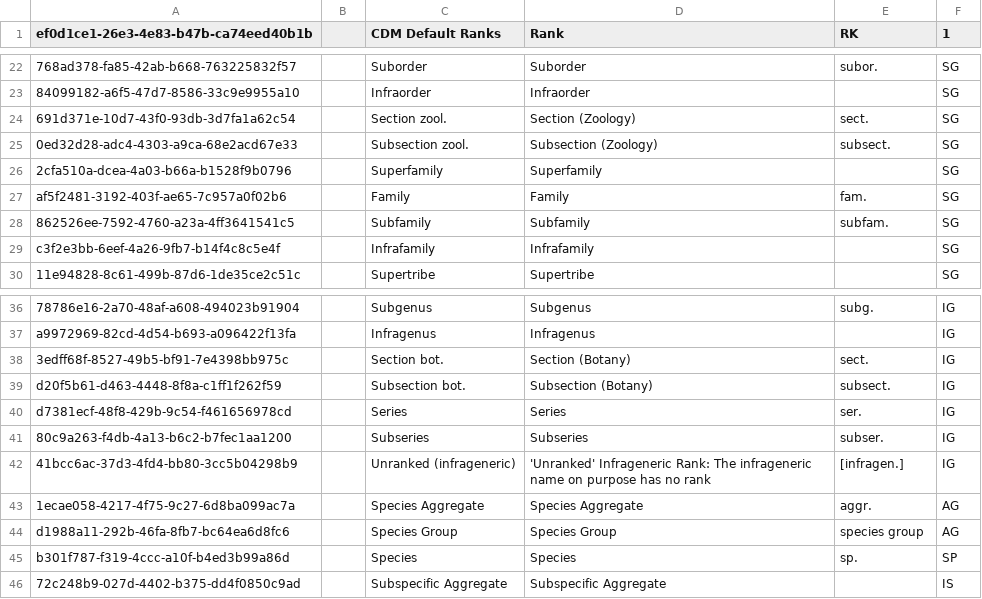
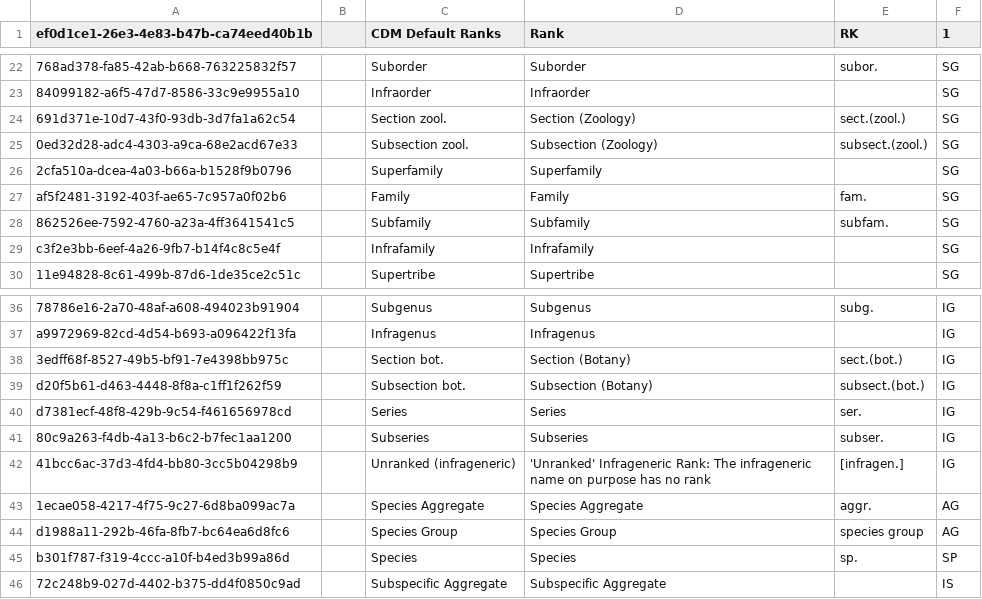
Before and after one commit to cybertaxonomy/cdmlib, a CSV file: cdmlib-model/src/main/resources/terms/Rank.csv, drawn as a sheet; only a part is shown, gaps mark what is left out.

Commit message:
fix duplicate idInVocabulary in term loading and schema updater  #3479

```diff
--- a/cdmlib-model/src/main/resources/terms/Rank.csv
+++ b/cdmlib-model/src/main/resources/terms/Rank.csv
@@ -23,4 +23,4 @@
 "84099182-a6f5-47d7-8586-33c9e9955a10",,"Infraorder","Infraorder",,"SG"
-"691d371e-10d7-43f0-93db-3d7fa1a62c54",,"Section zool.","Section (Zoology)","sect.","SG"
-"0ed32d28-adc4-4303-a9ca-68e2acd67e33",,"Subsection zool.","Subsection (Zoology)","subsect.","SG"
+"691d371e-10d7-43f0-93db-3d7fa1a62c54",,"Section zool.","Section (Zoology)","sect.(zool.)","SG"
+"0ed32d28-adc4-4303-a9ca-68e2acd67e33",,"Subsection zool.","Subsection (Zoology)","subsect.(zool.)","SG"
 "2cfa510a-dcea-4a03-b66a-b1528f9b0796",,"Superfamily","Superfamily",,"SG"
@@ -37,4 +37,4 @@
 "a9972969-82cd-4d54-b693-a096422f13fa",,"Infragenus","Infragenus",,"IG"
-"3edff68f-8527-49b5-bf91-7e4398bb975c",,"Section bot.","Section (Botany)","sect.","IG"
-"d20f5b61-d463-4448-8f8a-c1ff1f262f59",,"Subsection bot.","Subsection (Botany)","subsect.","IG"
+"3edff68f-8527-49b5-bf91-7e4398bb975c",,"Section bot.","Section (Botany)","sect.(bot.)","IG"
+"d20f5b61-d463-4448-8f8a-c1ff1f262f59",,"Subsection bot.","Subsection (Botany)","subsect.(bot.)","IG"
 "d7381ecf-48f8-429b-9c54-f461656978cd",,"Series","Series","ser.","IG"
```
Also changed, not shown: cdmlib-model/src/main/resources/terms/SpecimenTypeDesignationStatus.csv, cdmlib-model/src/main/resources/terms/TaxonRelationshipType.csv, 1 other file.
